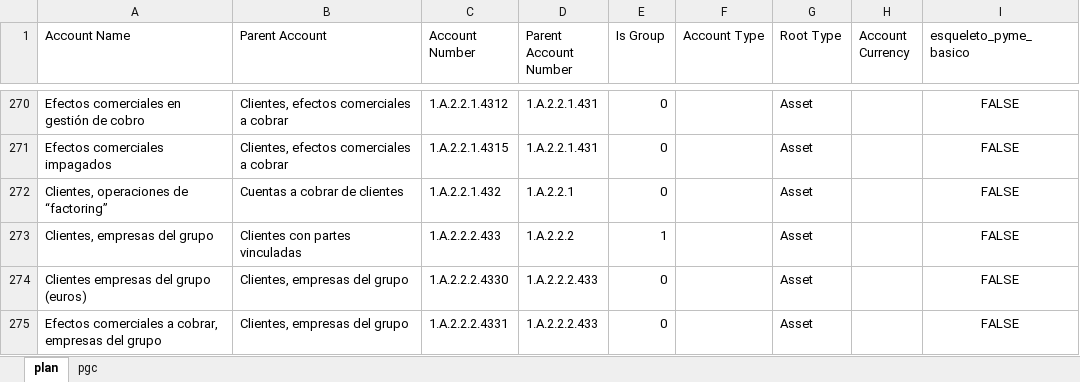
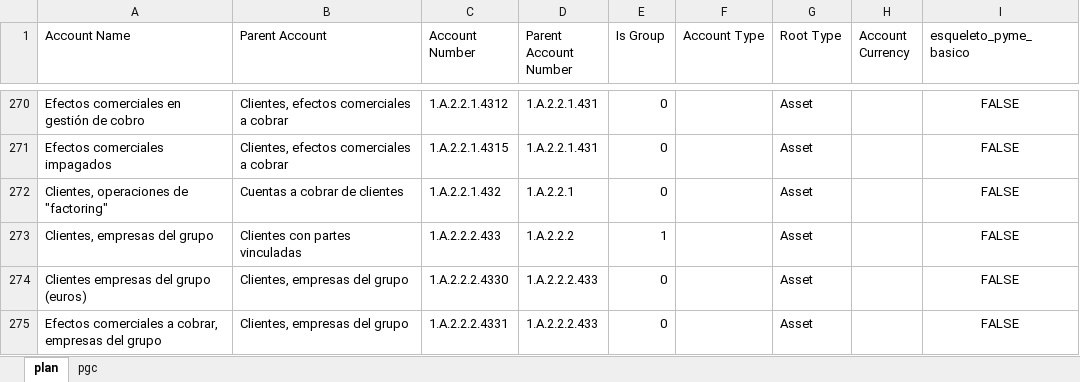
Before and after one commit to tonicanada/conta-atlas, an Excel workbook: excels/es/plan_es.xlsx, sheet plan, drawn as a sheet; only a part is shown, gaps mark what is left out; values as stored, in another font and other column widths than the file's, no borders; the diff covers the shown part only; the diff names each change by its address in the sheet, - before the commit and + after, or states it on an @@ line.

```diff
--- a/excels/es/plan_es.xlsx (sheet plan)
+++ b/excels/es/plan_es.xlsx (sheet plan)
-A272 (Account Name): Clientes, operaciones de “factoring”
+A272 (Account Name): Clientes, operaciones de "factoring"
```
Also changed, not shown: 46 edited cells elsewhere in this sheet, 13 other files.
